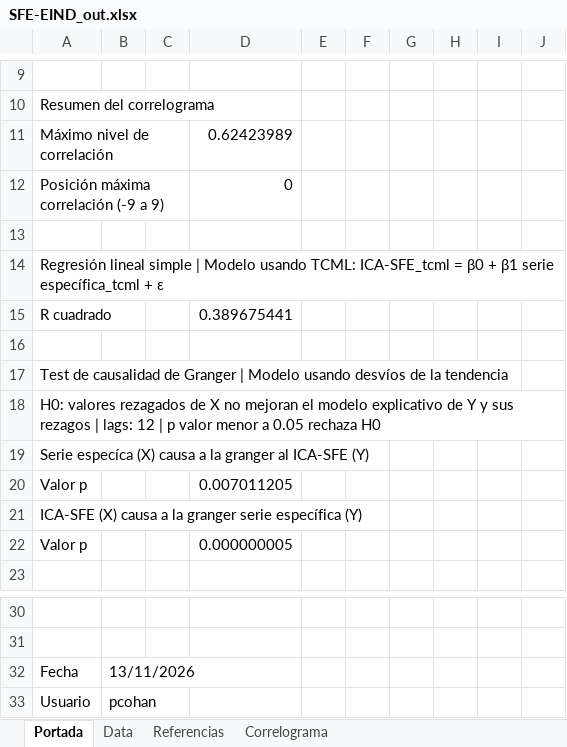
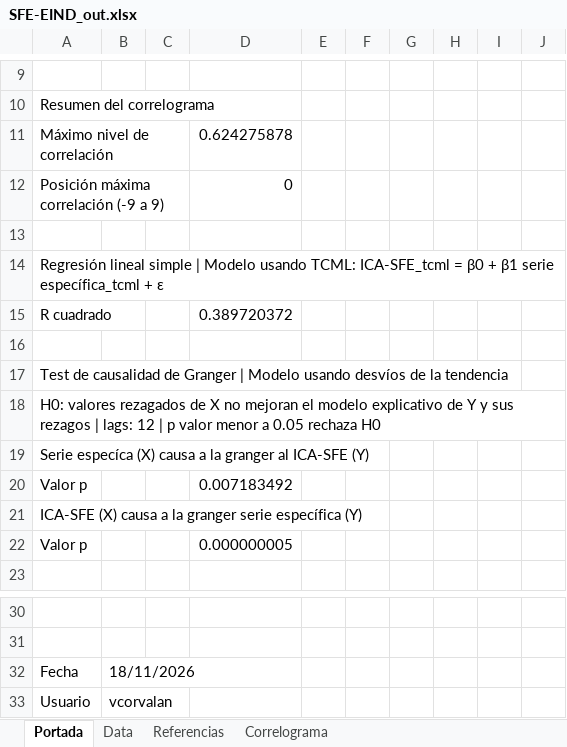
Before and after one commit to CES-BCSF/CicSFE_GitHub, an Excel workbook: indicadores/SFE-EIND_out.xlsx, sheet Portada, drawn as a sheet; only a part is shown, gaps mark what is left out; values as stored, in another font and other column widths than the file's, no borders; the diff names each change by its address in the sheet, - before the commit and + after, or states it on an @@ line.

```diff
--- a/indicadores/SFE-EIND_out.xlsx (sheet Portada)
+++ b/indicadores/SFE-EIND_out.xlsx (sheet Portada)
-D11: 0.62423989
+D11: 0.624275878
-D15: 0.389675441
+D15: 0.389720372
-D20: 0.007011205
+D20: 0.007183492
-B32: 13/11/2026
+B32: 18/11/2026
-B33: pcohan
+B33: vcorvalan
```
Also changed, not shown: sheet Correlograma, 2 other files.
